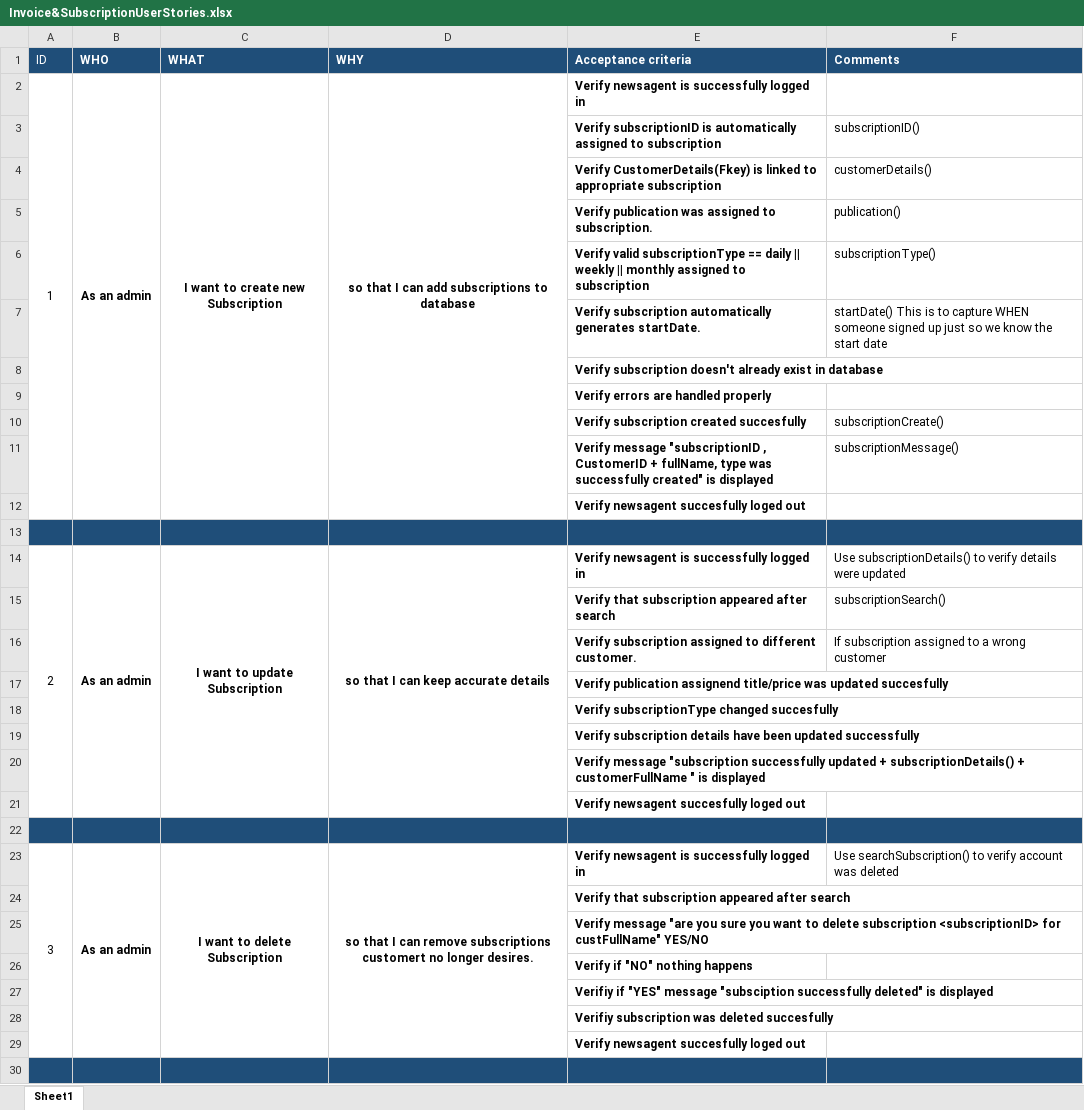
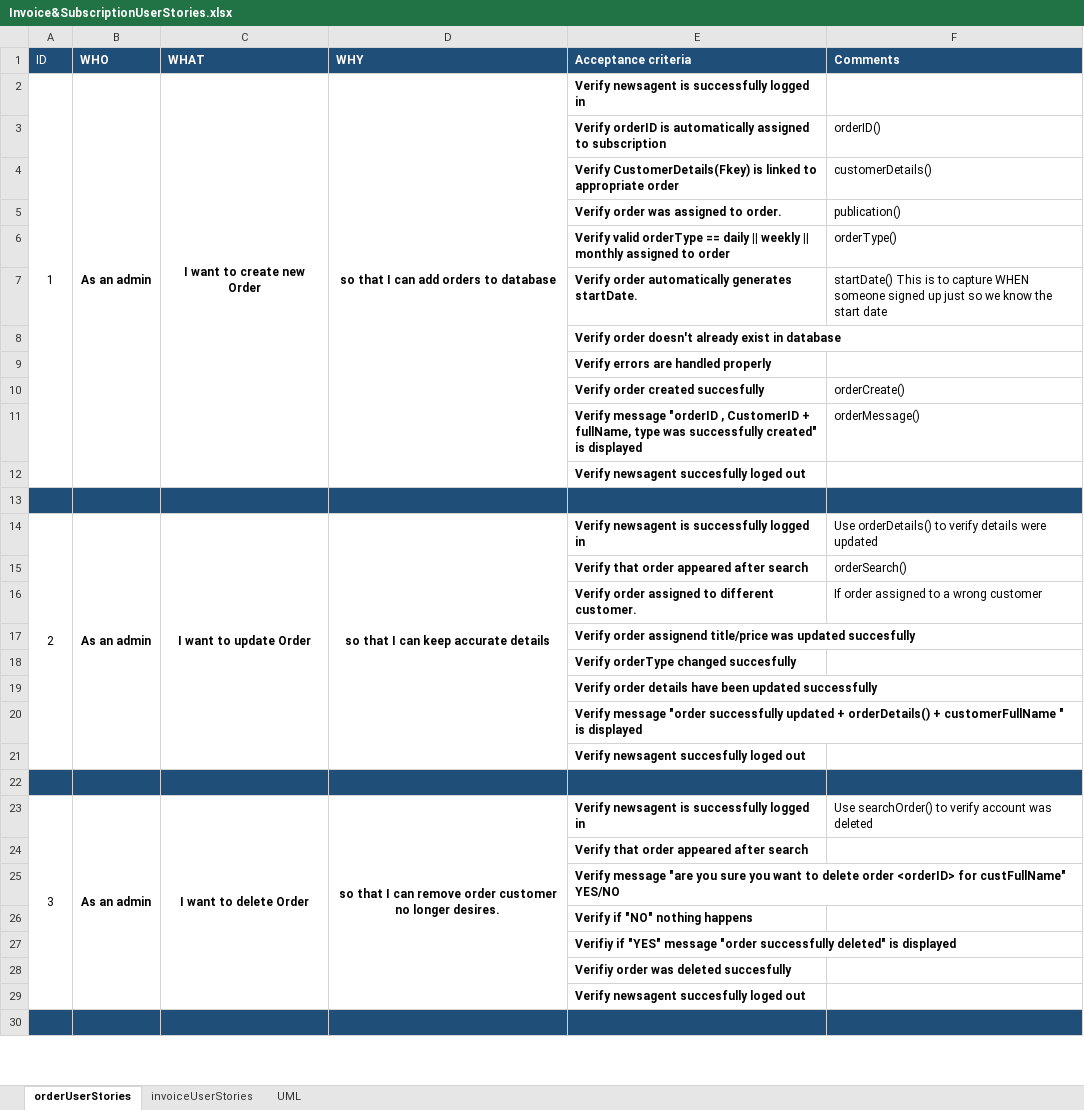
Before and after one commit to NataliaPalej/Newsagent-Project, an Excel workbook: User Stories/Invoice&SubscriptionUserStories.xlsx, sheet orderUserStories, drawn as a sheet; only a part is shown; values as stored, in another font and other column widths than the file's, no borders; removed rows and columns are numbered as before the commit, all else as after; the diff covers the shown part only; the diff names each change by its address in the sheet, - before the commit and + after, or states it on an @@ line.

```diff
--- a/User Stories/Invoice&SubscriptionUserStories.xlsx (sheet orderUserStories)
+++ b/User Stories/Invoice&SubscriptionUserStories.xlsx (sheet orderUserStories)
-sheet tab: Sheet1
+sheet tab: orderUserStories
+sheet tab: invoiceUserStories
+sheet tab: UML
-C2 (WHAT): I want to create new Subscription
+C2 (WHAT): I want to create new Order
-D2 (WHY): so that I can add subscriptions to database
+D2 (WHY): so that I can add orders to database
-row 3:  |  |  |  | Verify subscriptionID is automatically assigned to subscription | subscriptionID()
+row 3:  |  |  |  | Verify orderID is automatically assigned to subscription | orderID()
-E4 (Acceptance criteria): …to appropriate subscription
+E4 (Acceptance criteria): …to appropriate order
-E5 (Acceptance criteria): Verify publication was assigned to subscription.
+E5 (Acceptance criteria): Verify order was assigned to order.
-row 6:  |  |  |  | Verify valid subscriptionType == daily || weekly || monthly assigned to subscription | subscriptionType()
+row 6:  |  |  |  | Verify valid orderType == daily || weekly || monthly assigned to order | orderType()
-E7 (Acceptance criteria): Verify subscription automatically generates…
+E7 (Acceptance criteria): Verify order automatically generates…
-E8 (Acceptance criteria): Verify subscription doesn't already…
+E8 (Acceptance criteria): Verify order doesn't already…
-row 10:  |  |  |  | Verify subscription created succesfully | subscriptionCreate()
-row 11:  |  |  |  | Verify message "subscriptionID , CustomerID + fullName, type was successfully created" is displayed | subscriptionMessage()
+row 10:  |  |  |  | Verify order created succesfully | orderCreate()
+row 11:  |  |  |  | Verify message "orderID , CustomerID + fullName, type was successfully created" is displayed | orderMessage()
-C14 (WHAT): I want to update Subscription
+C14 (WHAT): I want to update Order
-F14 (Comments): Use subscriptionDetails() to verify…
+F14 (Comments): Use orderDetails() to verify…
-row 15:  |  |  |  | Verify that subscription appeared after search | subscriptionSearch()
+row 15:  |  |  |  | Verify that order appeared after search | orderSearch()
-E16 (Acceptance criteria): Verify subscription assigned to…
+E16 (Acceptance criteria): Verify order assigned to…
-F16 (Comments): If subscription assigned to a wrong customer
+F16 (Comments): If order assigned to a wrong customer
-E17 (Acceptance criteria): Verify publication assignend title/price…
+E17 (Acceptance criteria): Verify order assignend title/price…
-E18 (Acceptance criteria): Verify subscriptionType changed succesfully
+E18 (Acceptance criteria): Verify orderType changed succesfully
-E19 (Acceptance criteria): Verify subscription details have…
+E19 (Acceptance criteria): Verify order details have…
-E20 (Acceptance criteria): Verify message "subscription successfully updated + subscriptionDetails() + customerFullName…
+E20 (Acceptance criteria): Verify message "order successfully updated + orderDetails() + customerFullName…
-C23 (WHAT): I want to delete Subscription
+C23 (WHAT): I want to delete Order
-D23 (WHY): …can remove subscriptions customert no longer…
+D23 (WHY): …can remove order customer no longer…
-F23 (Comments): Use searchSubscription() to verify…
+F23 (Comments): Use searchOrder() to verify…
-E24 (Acceptance criteria): Verify that subscription appeared after search
+E24 (Acceptance criteria): Verify that order appeared after search
-E25 (Acceptance criteria): …to delete subscription <subscriptionID> for custFullName"…
+E25 (Acceptance criteria): …to delete order <orderID> for custFullName"…
-E27 (Acceptance criteria): …"YES" message "subsciption successfully deleted"…
+E27 (Acceptance criteria): …"YES" message "order successfully deleted"…
-E28 (Acceptance criteria): Verifiy subscription was deleted succesfully
+E28 (Acceptance criteria): Verifiy order was deleted succesfully
```
Also changed, not shown: 23 removed rows, 4 edited cells and merged cells elsewhere in this sheet, hidden cells, 1 other file.
